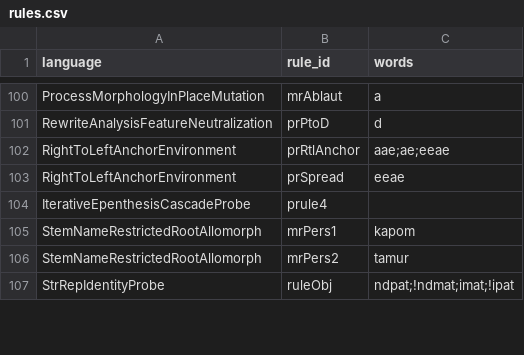
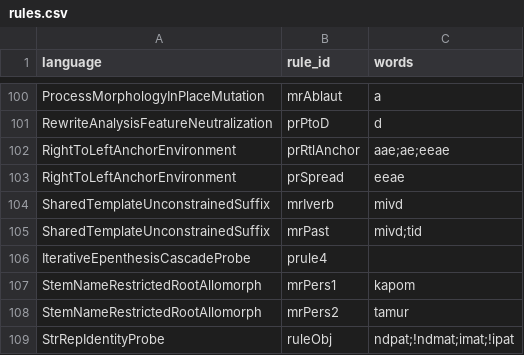
Before and after one commit to sillsdev/machine, a CSV file: conformance/rules.csv, drawn as a sheet; only a part is shown, gaps mark what is left out.

```diff
--- a/conformance/rules.csv
+++ b/conformance/rules.csv
@@ -103,2 +103,4 @@ RightToLeftAnchorEnvironment,prRtlAnchor,aae;ae;eeae
 RightToLeftAnchorEnvironment,prSpread,eeae
+SharedTemplateUnconstrainedSuffix,mrIverb,mivd
+SharedTemplateUnconstrainedSuffix,mrPast,mivd;tid
 IterativeEpenthesisCascadeProbe,prule4,
```
Also changed, not shown: conformance/coverage.csv, 4 other files.
